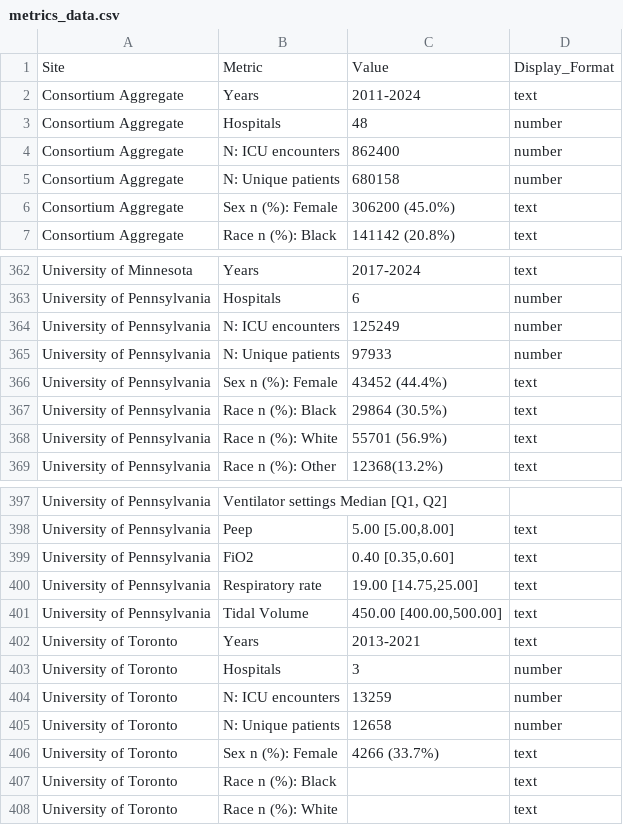
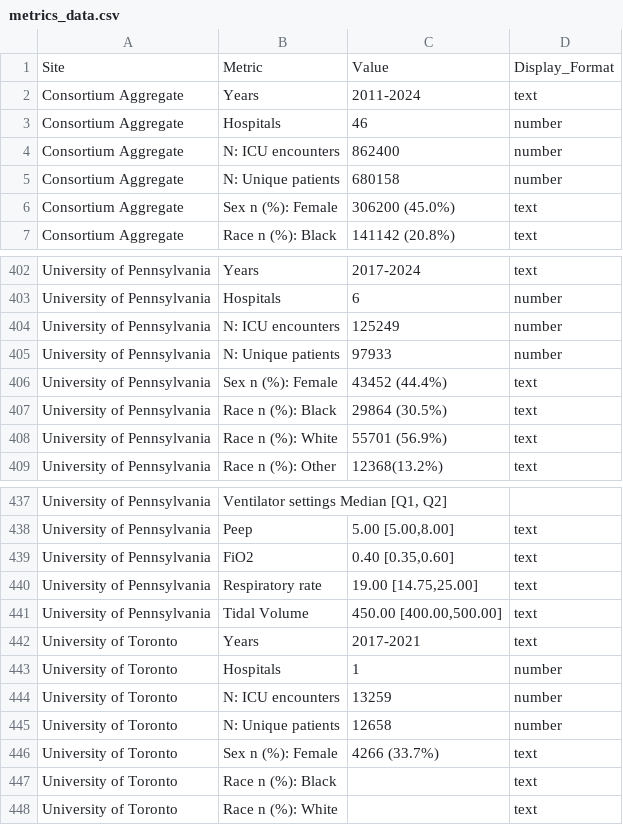
Before and after one commit to Common-Longitudinal-ICU-data-Format/CLIF-Cohort-Dashboard, a CSV file: data/metrics_data.csv, drawn as a sheet; only a part is shown, gaps mark what is left out; addresses are those after the commit; the diff covers the shown part only; the diff names each change by its address in the sheet, - before the commit and + after, or states it on an @@ line.

```diff
--- a/data/metrics_data.csv
+++ b/data/metrics_data.csv
-C3: 48
+C3: 46
-A402: University of Minnesota
+A402: University of Pennsylvania
-C442: 2013-2021
+C442: 2017-2021
-C443: 3
+C443: 1
```
Also changed, not shown: 40 added rows elsewhere in this file, data/final_website_data.csv, data/site_details.csv, 22 other files.
